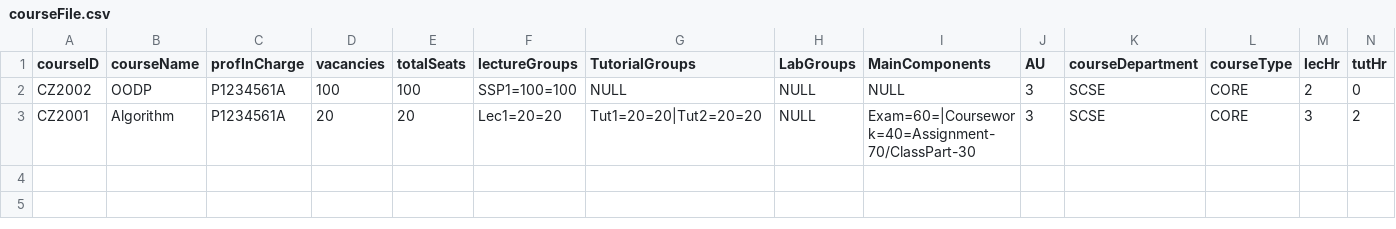
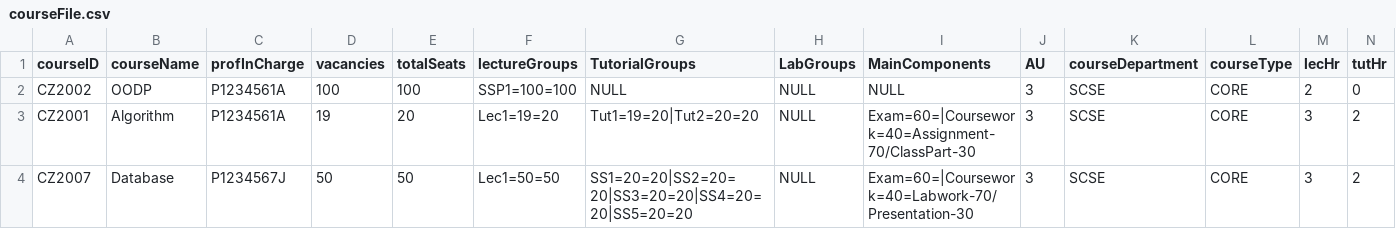
Before and after one commit to ERICCYS/CZ2002-SCRAME-Application, a CSV file: CZ2002-SCRAME-Application/data/courseFile.csv, drawn as a sheet; only a part is shown; rows hold the shown columns only; the diff names each change by its address in the sheet, - before the commit and + after, or states it on an @@ line.

```diff
--- a/CZ2002-SCRAME-Application/data/courseFile.csv
+++ b/CZ2002-SCRAME-Application/data/courseFile.csv
-D3 (vacancies): 20
+D3 (vacancies): 19
-F3 (lectureGroups): Lec1=20=20
+F3 (lectureGroups): Lec1=19=20
-G3 (TutorialGroups): Tut1=20=20|Tut2=20=20
+G3 (TutorialGroups): Tut1=19=20|Tut2=20=20
+row 4: CZ2007 | Database | P1234567J | 50 | 50 | Lec1=50=50 | SS1=20=20|SS2=20=20|SS3=20=20|SS4=20=20|SS5=20=20 | NULL | Exam=60=|Coursework=40=Labwork-70/Presentation-30 | 3 | SCSE | CORE | 3 | 2
```
Also changed, not shown: CZ2002-SCRAME-Application/data/studentFile.csv, 2 other files.
